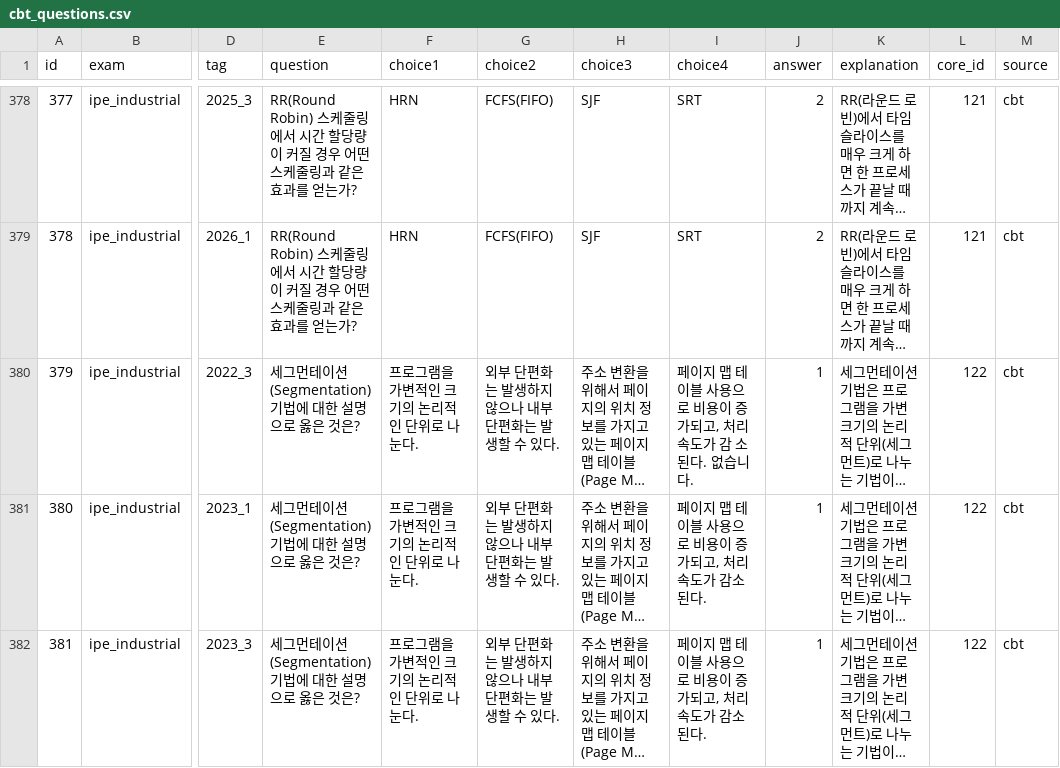
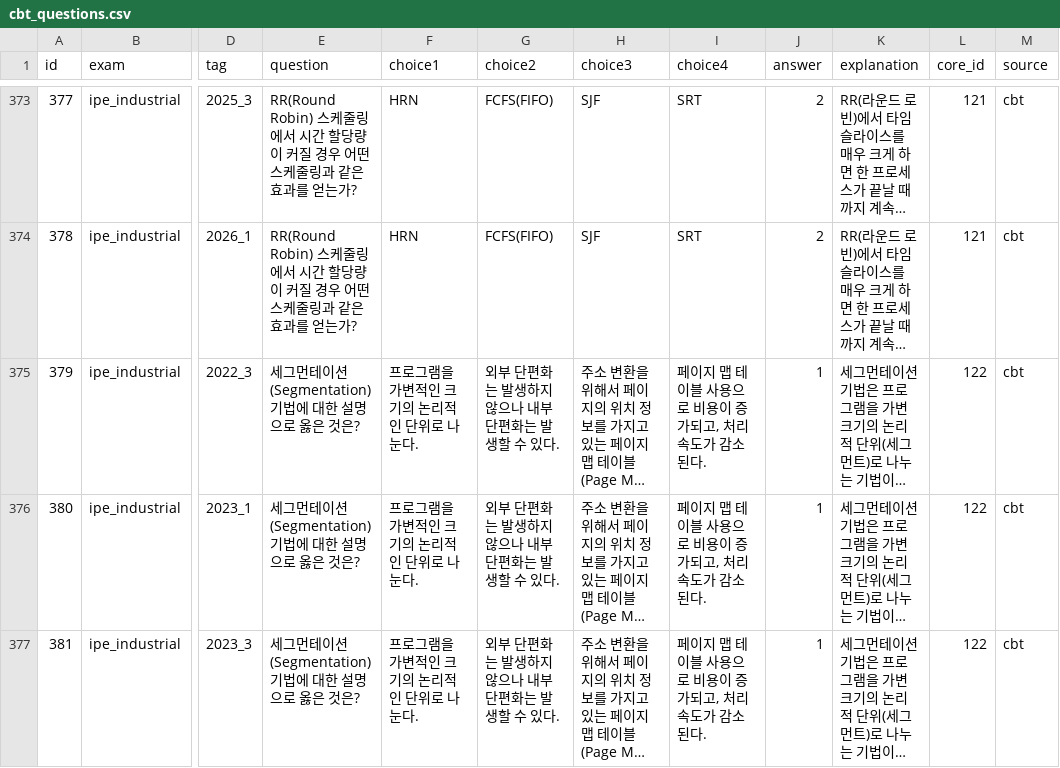
Before and after one commit to SKN35shimsungwook/license, a CSV file: data/cbt_questions.csv, drawn as a sheet; only a part is shown, gaps mark what is left out; long unchanged cells end in …; addresses are those after the commit; the diff covers the shown part only; the diff names each change by its address in the sheet, - before the commit and + after, or states it on an @@ line.

Commit message:
Fix corrupted question data from PDF-extraction noise
- Strip leaked page-header/copyright-notice fragments ("N회
  정보처리산업기사 필기", stray "없습니다.") from 12 choice cells
  across 11 questions where they'd been concatenated onto real answer
  text during PDF parsing.
- Drop 4 questions whose real choices were diagram/image-only in the
  source PDF (HTML frameset layout, adjacency-matrix graph) and
  couldn't be recovered as text without risking new inaccuracies.
- Reconstruct 3 questions whose choices were blank/garbled (E-R
  diagram symbols, max-edges formula, SQL GROUP BY result) using
  verifiable facts from their own explanations; the two where the
  original wrong-answer wording couldn't be confirmed are retagged
  concept/신규작성 instead of passing as verbatim 기출.
- Add tools/audit_data.py, a repeatable structural scanner (blank
  fields, duplicate choices, leaked noise substrings, broken chars,
  answer-index range) for future data audits.

```diff
--- a/data/cbt_questions.csv
+++ b/data/cbt_questions.csv
-I375 (choice4): 페이지 맵 테이블 사용으로 비용이 증가되고, 처리 속도가 감 소된다. 없습니다.
+I375 (choice4): 페이지 맵 테이블 사용으로 비용이 증가되고, 처리 속도가 감소된다.
```
Also changed, not shown: 8 removed rows and 32 edited cells elsewhere in this file, 1 other file.
